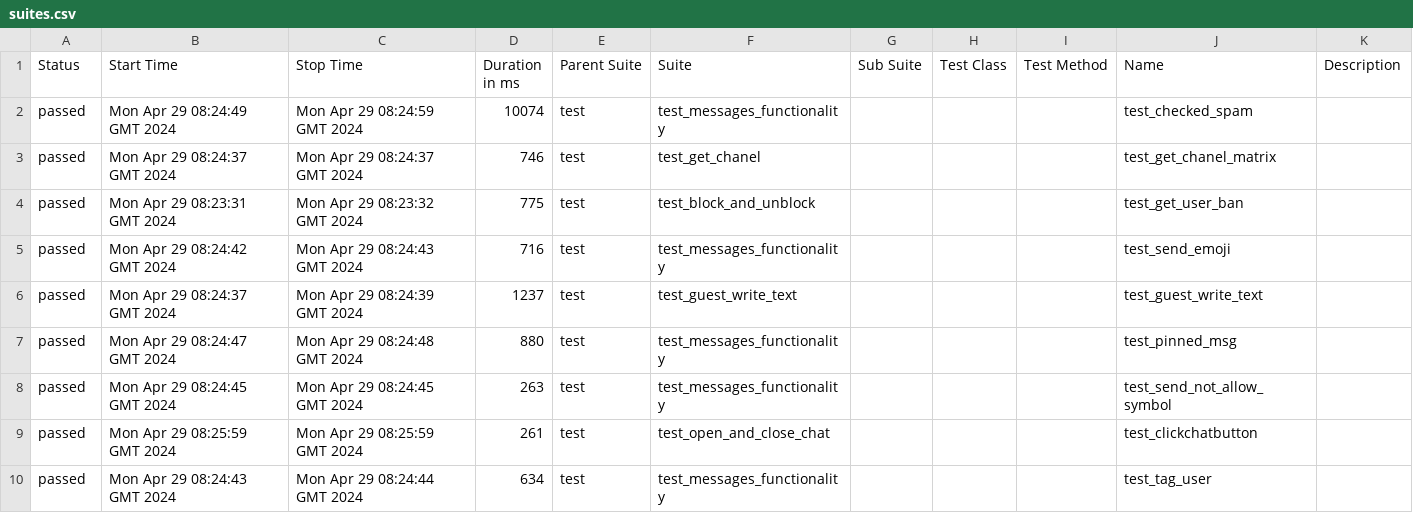
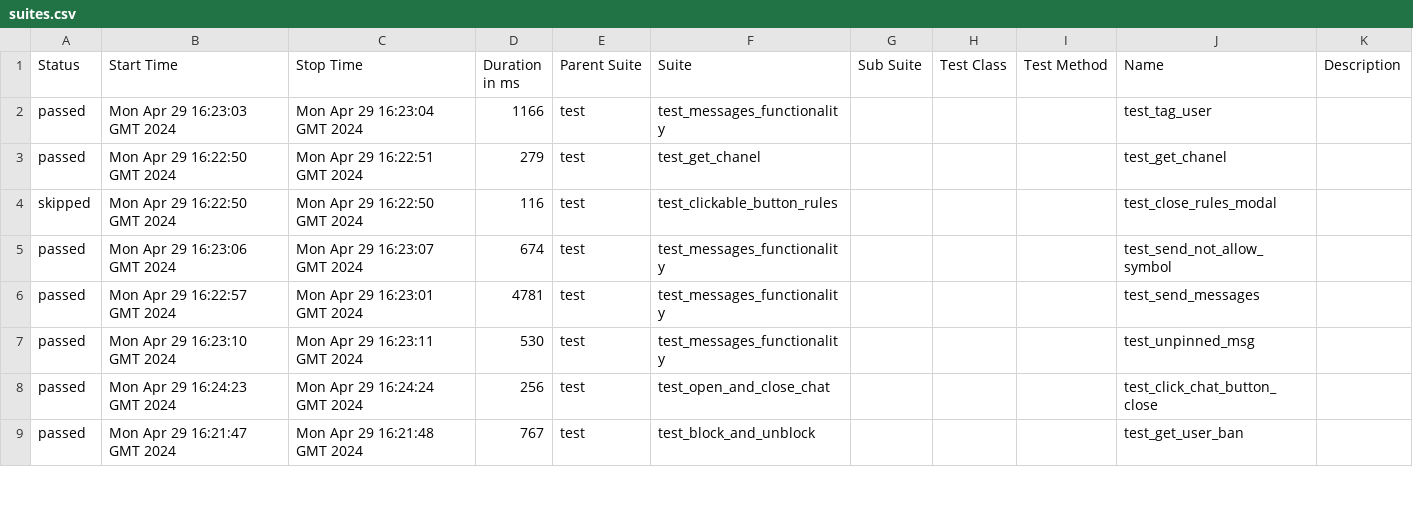
Before and after one commit to VladimirSaf95/ChatProject, a CSV file: data/suites.csv, drawn as a sheet; only a part is shown; the diff covers the shown part only.

Commit message:
Deploying to gh-pages from @ VladimirSaf95/ChatProject@da937cbf63d1af45d0021944f047c50247688d9a 🚀

```diff
--- a/data/suites.csv
+++ b/data/suites.csv
@@ -1,10 +1,9 @@
 "Status","Start Time","Stop Time","Duration in ms","Parent Suite","Suite","Sub Suite","Test Class","Test Method","Name","Description"
-"passed","Mon Apr 29 08:24:49 GMT 2024","Mon Apr 29 08:24:59 GMT 2024","10074","test","test_messages_functionality","","","","test_checked_spam",""
-"passed","Mon Apr 29 08:24:37 GMT 2024","Mon Apr 29 08:24:37 GMT 2024","746","test","test_get_chanel","","","","test_get_chanel_matrix",""
-"passed","Mon Apr 29 08:23:31 GMT 2024","Mon Apr 29 08:23:32 GMT 2024","775","test","test_block_and_unblock","","","","test_get_user_ban",""
-"passed","Mon Apr 29 08:24:42 GMT 2024","Mon Apr 29 08:24:43 GMT 2024","716","test","test_messages_functionality","","","","test_send_emoji",""
-"passed","Mon Apr 29 08:24:37 GMT 2024","Mon Apr 29 08:24:39 GMT 2024","1237","test","test_guest_write_text","","","","test_guest_write_text",""
-"passed","Mon Apr 29 08:24:47 GMT 2024","Mon Apr 29 08:24:48 GMT 2024","880","test","test_messages_functionality","","","","test_pinned_msg",""
-"passed","Mon Apr 29 08:24:45 GMT 2024","Mon Apr 29 08:24:45 GMT 2024","263","test","test_messages_functionality","","","","test_send_not_allow_symbol",""
-"passed","Mon Apr 29 08:25:59 GMT 2024","Mon Apr 29 08:25:59 GMT 2024","261","test","test_open_and_close_chat","","","","test_clickchatbutton",""
-"passed","Mon Apr 29 08:24:43 GMT 2024","Mon Apr 29 08:24:44 GMT 2024","634","test","test_messages_functionality","","","","test_tag_user",""
+"passed","Mon Apr 29 16:23:03 GMT 2024","Mon Apr 29 16:23:04 GMT 2024","1166","test","test_messages_functionality","","","","test_tag_user",""
+"passed","Mon Apr 29 16:22:50 GMT 2024","Mon Apr 29 16:22:51 GMT 2024","279","test","test_get_chanel","","","","test_get_chanel",""
+"skipped","Mon Apr 29 16:22:50 GMT 2024","Mon Apr 29 16:22:50 GMT 2024","116","test","test_clickable_button_rules","","","","test_close_rules_modal",""
+"passed","Mon Apr 29 16:23:06 GMT 2024","Mon Apr 29 16:23:07 GMT 2024","674","test","test_messages_functionality","","","","test_send_not_allow_symbol",""
+"passed","Mon Apr 29 16:22:57 GMT 2024","Mon Apr 29 16:23:01 GMT 2024","4781","test","test_messages_functionality","","","","test_send_messages",""
+"passed","Mon Apr 29 16:23:10 GMT 2024","Mon Apr 29 16:23:11 GMT 2024","530","test","test_messages_functionality","","","","test_unpinned_msg",""
+"passed","Mon Apr 29 16:24:23 GMT 2024","Mon Apr 29 16:24:24 GMT 2024","256","test","test_open_and_close_chat","","","","test_click_chat_button_close",""
+"passed","Mon Apr 29 16:21:47 GMT 2024","Mon Apr 29 16:21:48 GMT 2024","767","test","test_block_and_unblock","","","","test_get_user_ban",""
```
Also changed, not shown: 4 added rows, 3 removed rows and 53 edited cells elsewhere in this file, data/behaviors.csv, 47 other files.
